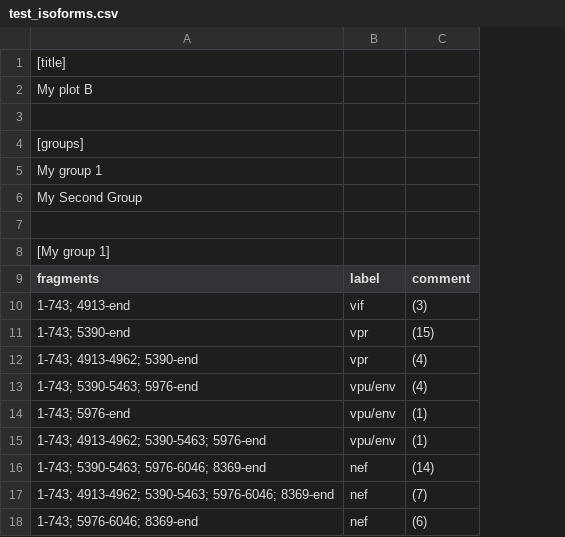
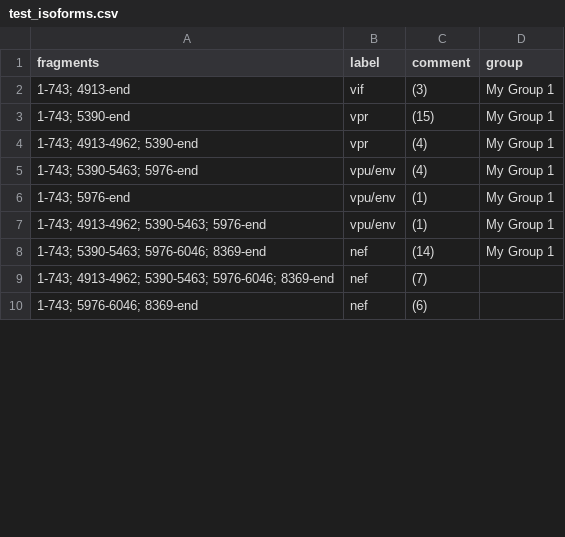
Before and after one commit to cfe-lab/bblab-server, a CSV file: alldata/bblab_site/tools/isoforms_plot/test_isoforms.csv, drawn as a sheet; only a part is shown; removed rows and columns are numbered as before the commit, all else as after; the diff covers the shown part only; the diff names each change by its address in the sheet, - before the commit and + after, or states it on an @@ line.

```diff
--- a/alldata/bblab_site/tools/isoforms_plot/test_isoforms.csv
+++ b/alldata/bblab_site/tools/isoforms_plot/test_isoforms.csv
+column D (group), rows 2-8: all My Group 1
-row 1: [title]
-row 2: My plot B
-row 3: (empty)
-row 4: [groups]
-row 5: My group 1
-row 6: My Second Group
-row 7: (empty)
-row 8: [My group 1]
```
Also changed, not shown: 25 removed rows elsewhere in this file.
